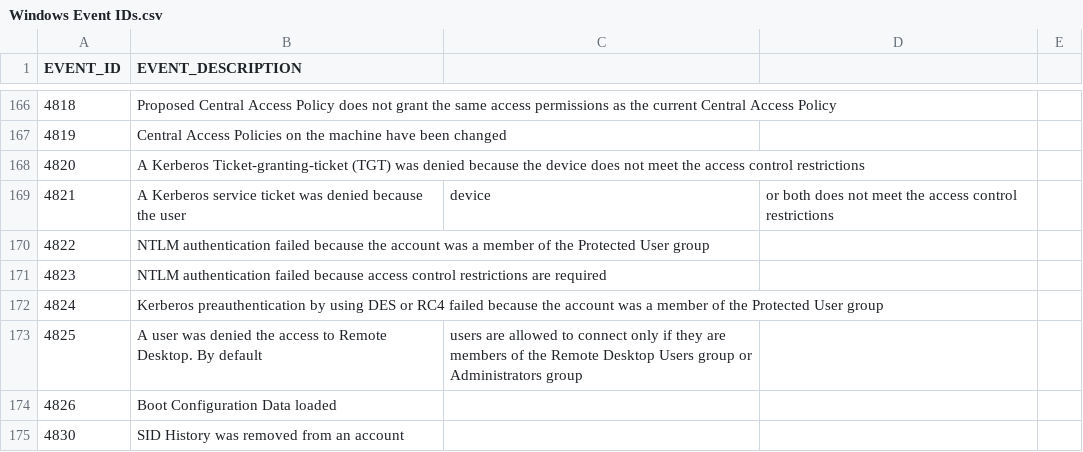
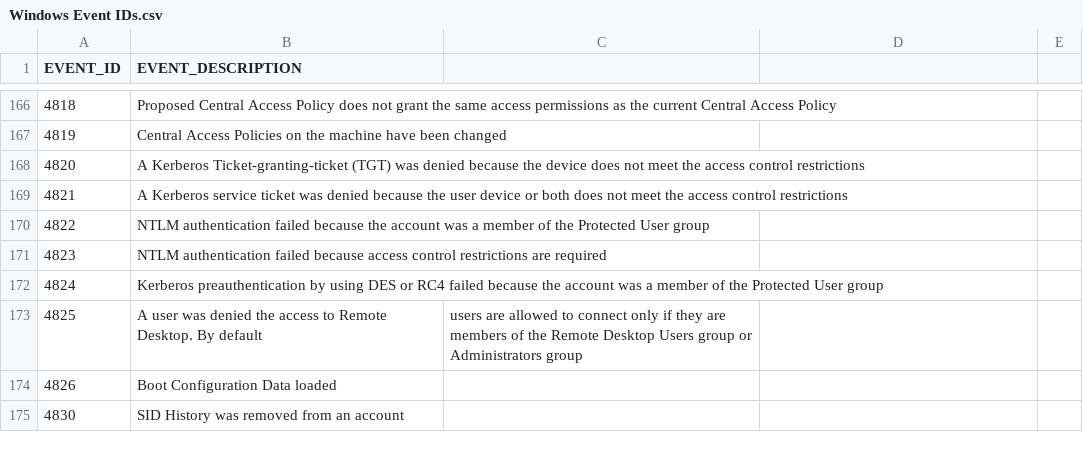
Before and after one commit to SChanutinCyberTAC/WinEventList, a CSV file: Windows Event IDs.csv, drawn as a sheet; only a part is shown, gaps mark what is left out.

Commit message:
Update Windows Event IDs.csv

```diff
--- a/Windows Event IDs.csv
+++ b/Windows Event IDs.csv
@@ -168,3 +168,3 @@ EVENT_ID,EVENT_DESCRIPTION
 4820,A Kerberos Ticket-granting-ticket (TGT) was denied because the device does not meet the access control restrictions
-4821,A Kerberos service ticket was denied because the user, device, or both does not meet the access control restrictions
+4821,A Kerberos service ticket was denied because the user device or both does not meet the access control restrictions
 4822,NTLM authentication failed because the account was a member of the Protected User group
```
